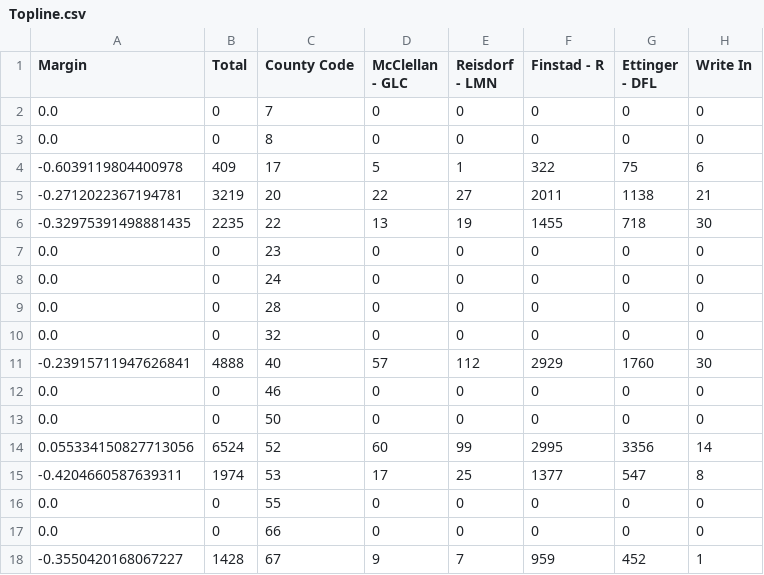
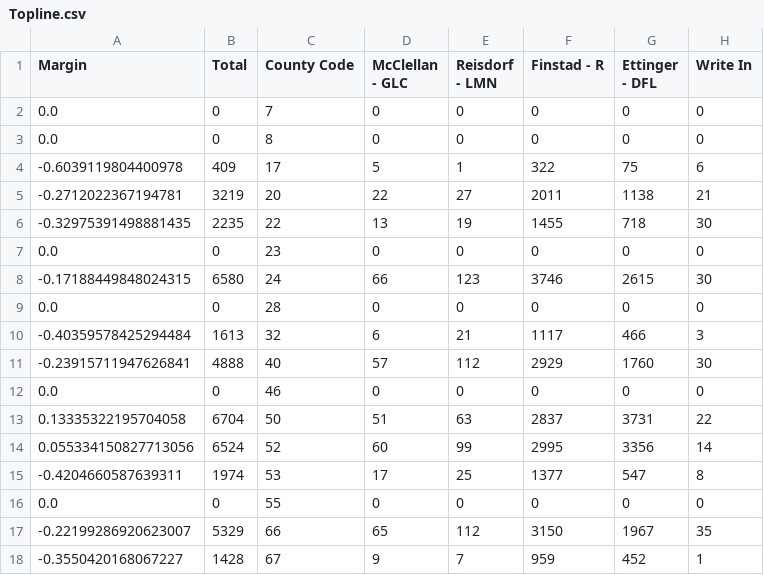
Before and after one commit to Napervillpol/MN-1st-District-Special, a CSV file: Topline.csv, drawn as a sheet; only a part is shown; the diff covers the shown part only.

```diff
--- a/Topline.csv
+++ b/Topline.csv
@@ -7,8 +7,8 @@ Margin,Total,County Code,McClellan - GLC,Reisdorf - LMN,Finstad - R,Ettinger - D
 0.0,0,23,0,0,0,0,0
-0.0,0,24,0,0,0,0,0
+-0.17188449848024315,6580,24,66,123,3746,2615,30
 0.0,0,28,0,0,0,0,0
-0.0,0,32,0,0,0,0,0
+-0.40359578425294484,1613,32,6,21,1117,466,3
 -0.23915711947626841,4888,40,57,112,2929,1760,30
 0.0,0,46,0,0,0,0,0
-0.0,0,50,0,0,0,0,0
+0.13335322195704058,6704,50,51,63,2837,3731,22
 0.055334150827713056,6524,52,60,99,2995,3356,14
@@ -16,3 +16,3 @@ Margin,Total,County Code,McClellan - GLC,Reisdorf - LMN,Finstad - R,Ettinger - D
 0.0,0,55,0,0,0,0,0
-0.0,0,66,0,0,0,0,0
+-0.22199286920623007,5329,66,65,112,3150,1967,35
 -0.3550420168067227,1428,67,9,7,959,452,1
```
Also changed, not shown: 14 edited cells elsewhere in this file, Output.csv, 4 other files.
